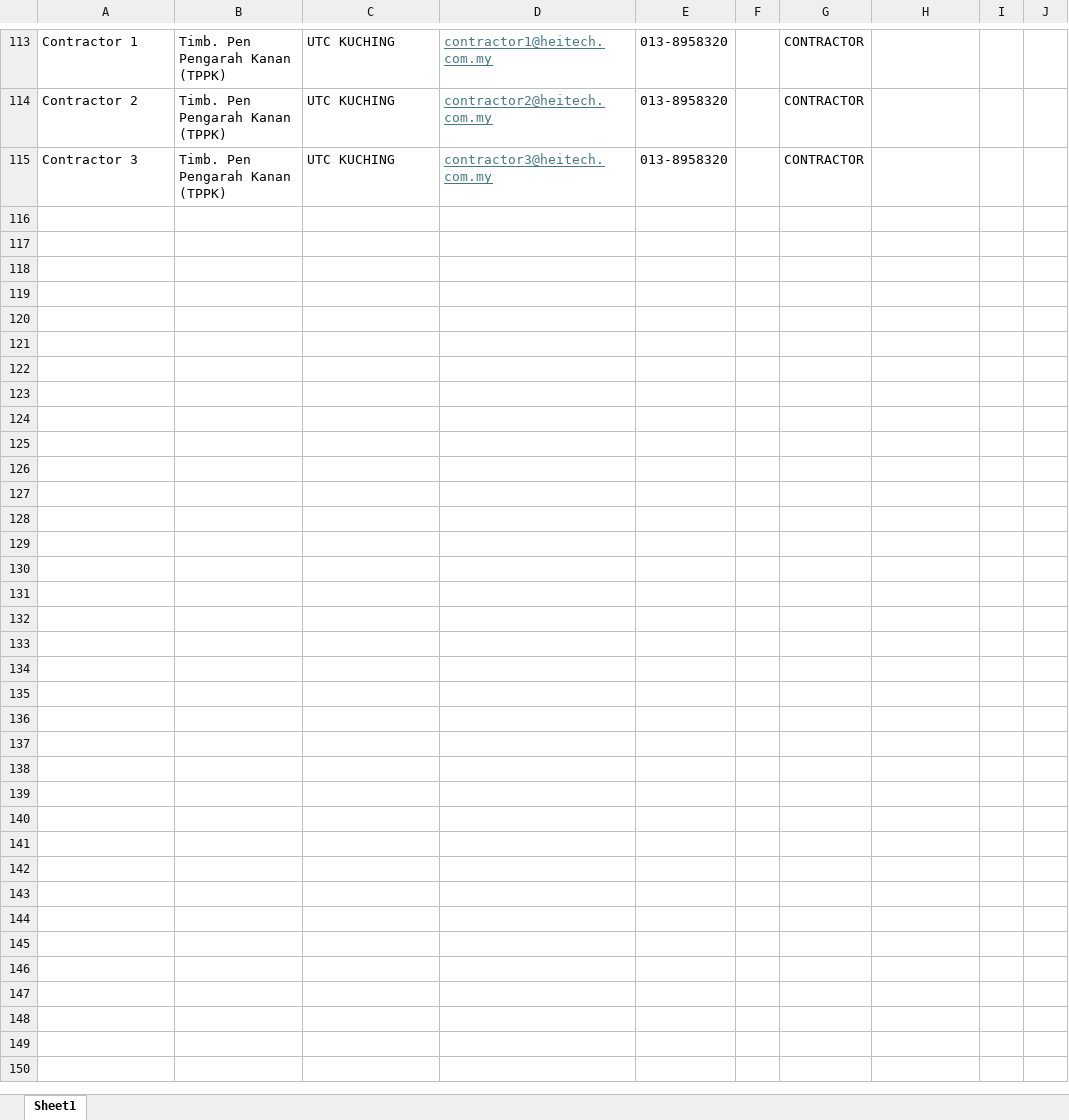
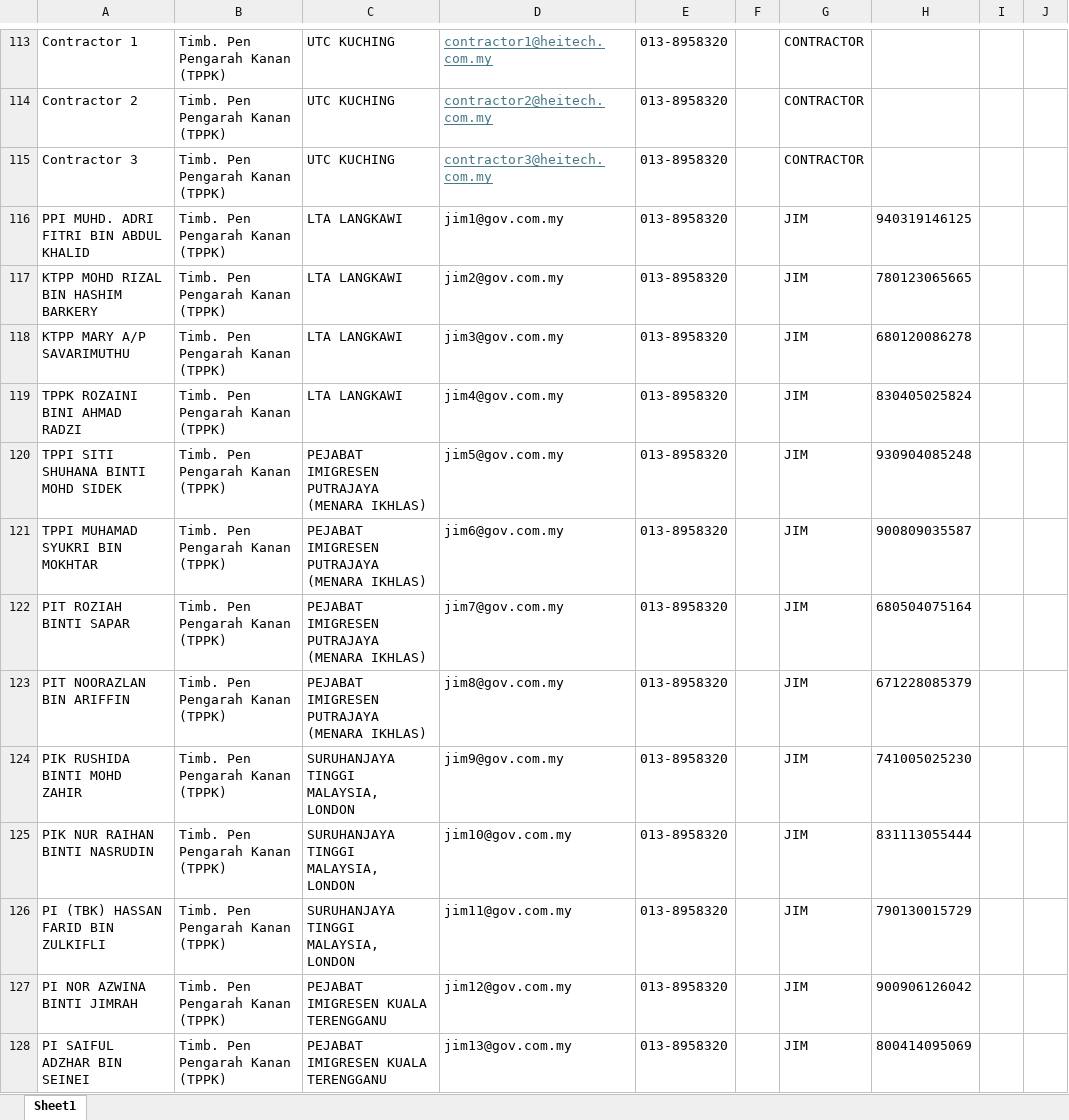
Before and after one commit to ahmadnajmi/niise_helpdesk_be, an Excel workbook: database/seeders/excel/user_niise_baru.xlsx, sheet Sheet1, drawn as a sheet; only a part is shown, gaps mark what is left out; values as stored, in another font and other column widths than the file's, no borders; the diff names each change by its address in the sheet, - before the commit and + after, or states it on an @@ line.

Commit message:
update role and data user

```diff
--- a/database/seeders/excel/user_niise_baru.xlsx (sheet Sheet1)
+++ b/database/seeders/excel/user_niise_baru.xlsx (sheet Sheet1)
+row 116: PPI MUHD. ADRI FITRI BIN ABDUL KHALID | Timb. Pen Pengarah Kanan (TPPK) | LTA LANGKAWI | jim1@gov.com.my | 013-8958320 |  | JIM | 940319146125
+row 117: KTPP MOHD RIZAL BIN HASHIM BARKERY | Timb. Pen Pengarah Kanan (TPPK) | LTA LANGKAWI | jim2@gov.com.my | 013-8958320 |  | JIM | 780123065665
+row 118: KTPP MARY A/P SAVARIMUTHU | Timb. Pen Pengarah Kanan (TPPK) | LTA LANGKAWI | jim3@gov.com.my | 013-8958320 |  | JIM | 680120086278
+row 119: TPPK ROZAINI BINI AHMAD RADZI | Timb. Pen Pengarah Kanan (TPPK) | LTA LANGKAWI | jim4@gov.com.my | 013-8958320 |  | JIM | 830405025824
+row 120: TPPI SITI SHUHANA BINTI MOHD SIDEK | Timb. Pen Pengarah Kanan (TPPK) | PEJABAT IMIGRESEN PUTRAJAYA (MENARA IKHLAS) | jim5@gov.com.my | 013-8958320 |  | JIM | 930904085248
+row 121: TPPI MUHAMAD SYUKRI BIN MOKHTAR | Timb. Pen Pengarah Kanan (TPPK) | PEJABAT IMIGRESEN PUTRAJAYA (MENARA IKHLAS) | jim6@gov.com.my | 013-8958320 |  | JIM | 900809035587
+row 122: PIT ROZIAH BINTI SAPAR | Timb. Pen Pengarah Kanan (TPPK) | PEJABAT IMIGRESEN PUTRAJAYA (MENARA IKHLAS) | jim7@gov.com.my | 013-8958320 |  | JIM | 680504075164
+row 123: PIT NOORAZLAN BIN ARIFFIN | Timb. Pen Pengarah Kanan (TPPK) | PEJABAT IMIGRESEN PUTRAJAYA (MENARA IKHLAS) | jim8@gov.com.my | 013-8958320 |  | JIM | 671228085379
+row 124: PIK RUSHIDA BINTI MOHD ZAHIR | Timb. Pen Pengarah Kanan (TPPK) | SURUHANJAYA TINGGI MALAYSIA, LONDON | jim9@gov.com.my | 013-8958320 |  | JIM | 741005025230
+row 125: PIK NUR RAIHAN BINTI NASRUDIN | Timb. Pen Pengarah Kanan (TPPK) | SURUHANJAYA TINGGI MALAYSIA, LONDON | jim10@gov.com.my | 013-8958320 |  | JIM | 831113055444
+row 126: PI (TBK) HASSAN FARID BIN ZULKIFLI | Timb. Pen Pengarah Kanan (TPPK) | SURUHANJAYA TINGGI MALAYSIA, LONDON | jim11@gov.com.my | 013-8958320 |  | JIM | 790130015729
+row 127: PI NOR AZWINA BINTI JIMRAH | Timb. Pen Pengarah Kanan (TPPK) | PEJABAT IMIGRESEN KUALA TERENGGANU | jim12@gov.com.my | 013-8958320 |  | JIM | 900906126042
+row 128: PI SAIFUL ADZHAR BIN SEINEI | Timb. Pen Pengarah Kanan (TPPK) | PEJABAT IMIGRESEN KUALA TERENGGANU | jim13@gov.com.my | 013-8958320 |  | JIM | 800414095069
```
Also changed, not shown: 2 other files.
